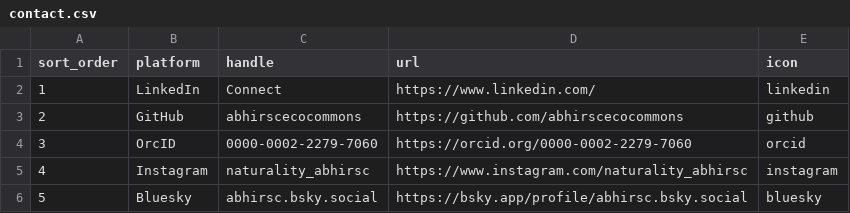
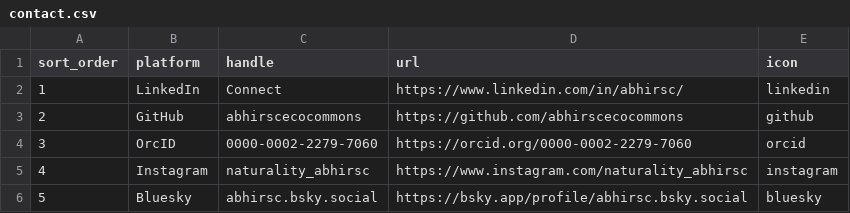
Before and after one commit to Abhirsc/abhirsc.github.io, a CSV file: data/contact.csv, drawn as a sheet.

```diff
--- a/data/contact.csv
+++ b/data/contact.csv
@@ -1,3 +1,3 @@
 sort_order,platform,handle,url,icon
-1,LinkedIn,Connect,https://www.linkedin.com/,linkedin
+1,LinkedIn,Connect,https://www.linkedin.com/in/abhirsc/,linkedin
 2,GitHub,abhirscecocommons,https://github.com/abhirscecocommons,github
```
Also changed, not shown: data/projects.csv, 2 other files.
